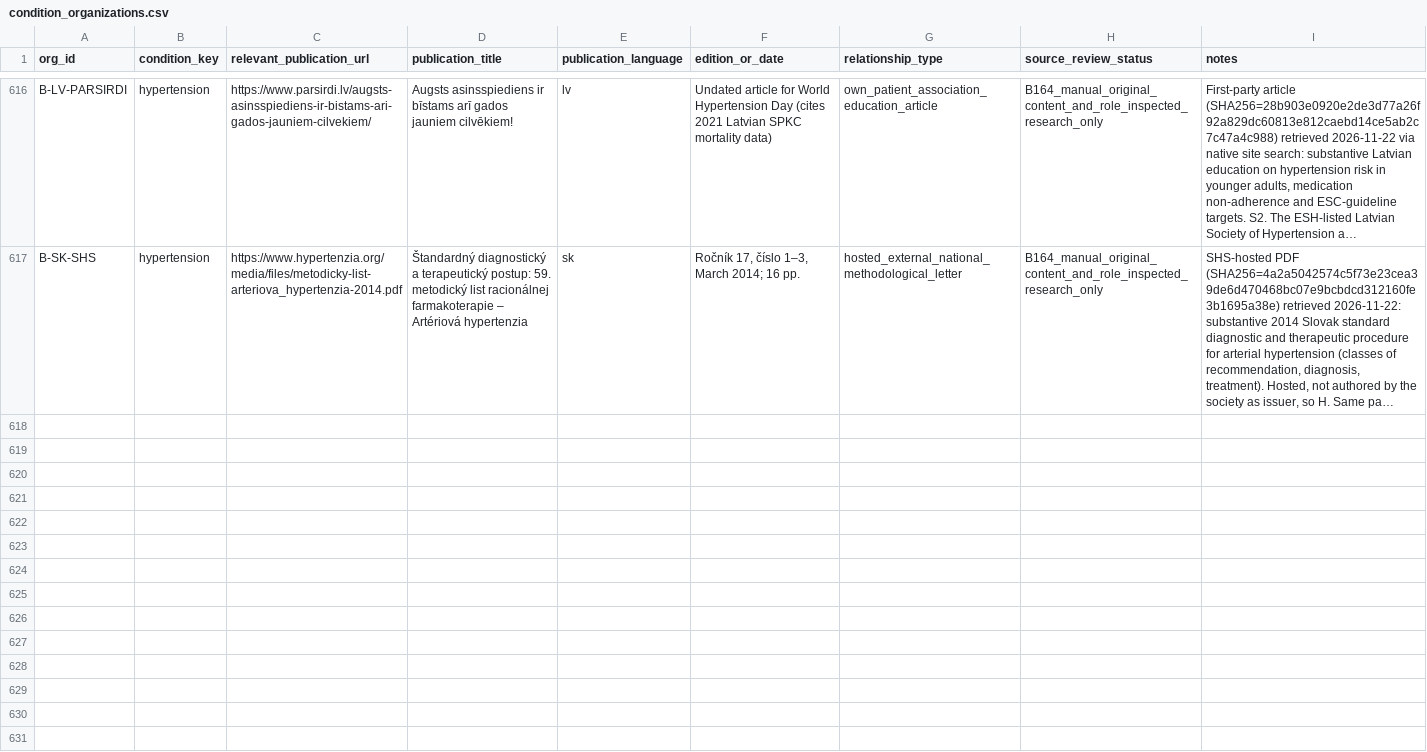
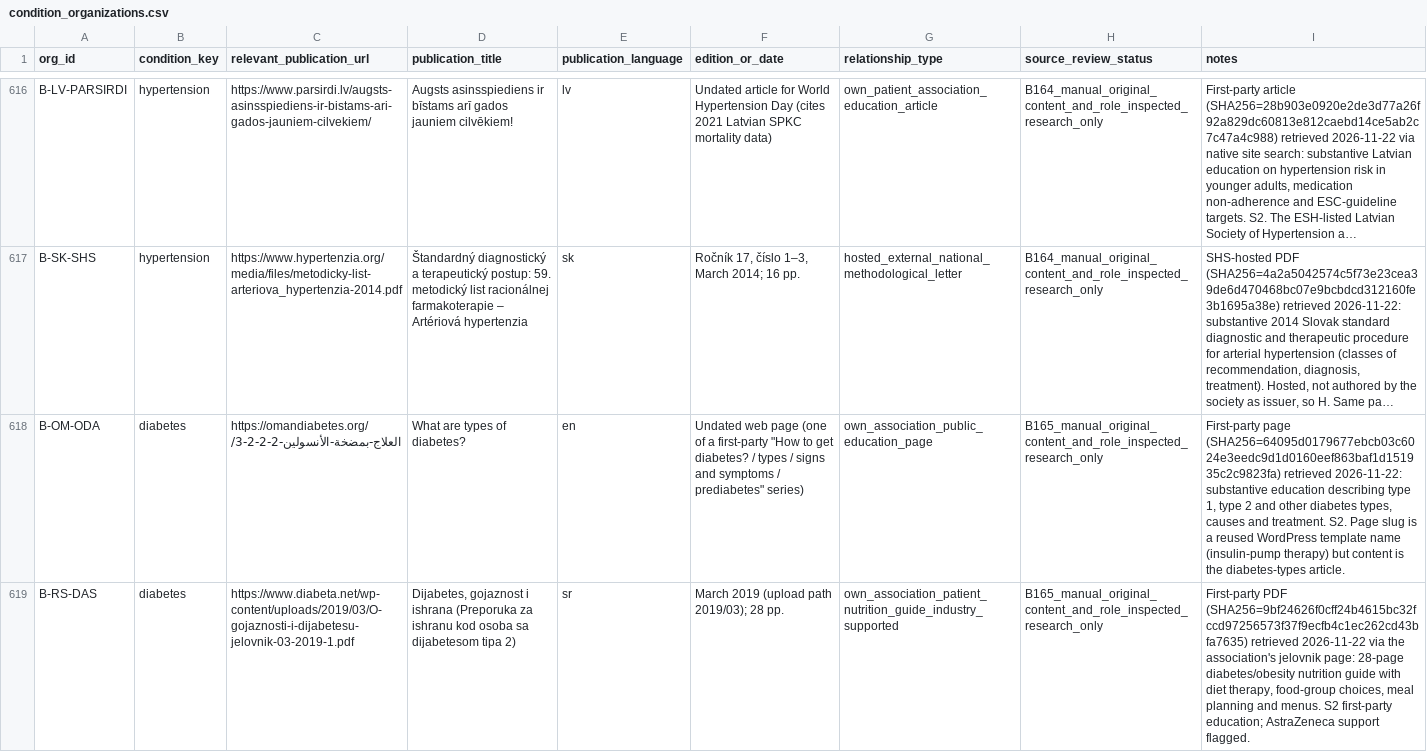
Before and after one commit to PortalHunter/Ethnicy-Based-Optimal-Weight, a CSV file: docs/atlas/handoffs/team-b/data/condition_organizations.csv, drawn as a sheet; only a part is shown, gaps mark what is left out; long unchanged cells end in …; the diff covers the shown part only; the diff names each change by its address in the sheet, - before the commit and + after, or states it on an @@ line.

Commit message:
research(team-b): resolve final 131 diabetes depth cases (4 S2, 2 H, 125 D2) and checkpoint B165
Unlinked depth queue 132->1; qualified cells 375->381. Native validator 0 errors; supplemental checks pass. research_lead_only.

```diff
--- a/docs/atlas/handoffs/team-b/data/condition_organizations.csv
+++ b/docs/atlas/handoffs/team-b/data/condition_organizations.csv
+row 618: B-OM-ODA | diabetes | https://omandiabetes.org/العلاج-بمضخة-الأنسولين-2-2-2-3/ | What are types of diabetes? | en | Undated web page (one of a first-party "How to get diabetes? / types / signs and symptoms / prediabetes" series) | own_association_public_education_page | B165_manual_original_content_and_role_inspected_research_only | First-party page (SHA256=64095d0179677ebcb03c6024e3eedc9d1d0160eef863baf1d151935c2c9823fa) retrieved 2026-11-22: substantive education describing type 1, type 2 and other diabetes types, causes and treatment. S2. Page slug is a reused WordPress template name (insulin-pump therapy) but content is the diabetes-types article.
+row 619: B-RS-DAS | diabetes | https://www.diabeta.net/wp-content/uploads/2019/03/O-gojaznosti-i-dijabetesu-jelovnik-03-2019-1.pdf | Dijabetes, gojaznost i ishrana (Preporuka za ishranu kod osoba sa dijabetesom tipa 2) | sr | March 2019 (upload path 2019/03); 28 pp. | own_association_patient_nutrition_guide_industry_supported | B165_manual_original_content_and_role_inspected_research_only | First-party PDF (SHA256=9bf24626f0cff24b4615bc32fccd97256573f37f9ecfb4c1ec262cd43bfa7635) retrieved 2026-11-22 via the association's jelovnik page: 28-page diabetes/obesity nutrition guide with diet therapy, food-group choices, meal planning and menus. S2 first-party education; AstraZeneca support flagged.
```
Also changed, not shown: 4 added rows elsewhere in this file, docs/atlas/handoffs/team-b/data/consolidated_cell_inventory.csv, docs/atlas/handoffs/team-b/data/identity_review_worklist.csv, 15 other files.
